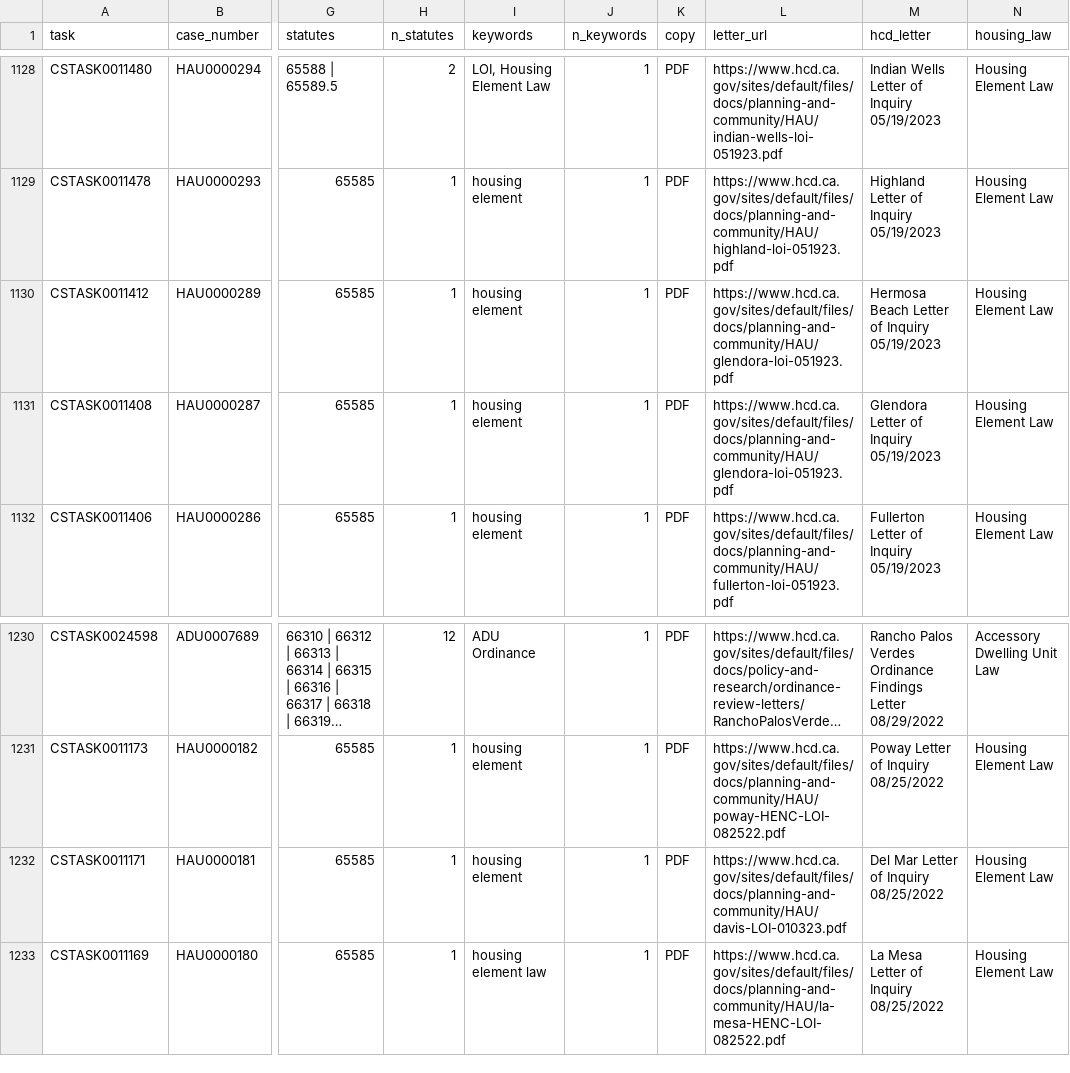
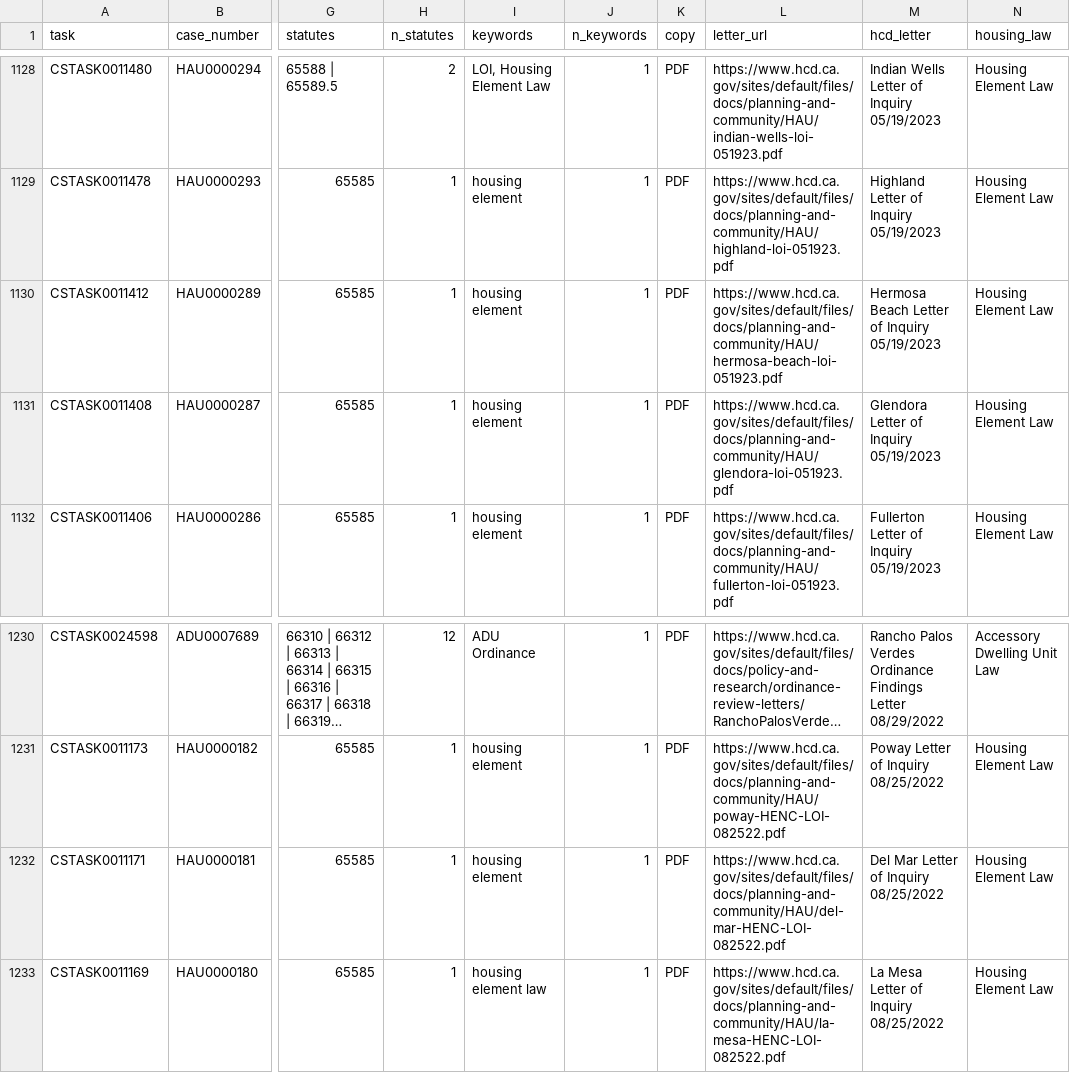
Before and after one commit to betterleg/hcd-letters, a CSV file: hau/hau_letters.csv, drawn as a sheet; only a part is shown, gaps mark what is left out; long unchanged cells end in …; the diff covers the shown part only; the diff names each change by its address in the sheet, - before the commit and + after, or states it on an @@ line.

```diff
--- a/hau/hau_letters.csv
+++ b/hau/hau_letters.csv
-L1130 (letter_url): https://www.hcd.ca.gov/sites/default/files/docs/planning-and-community/HAU/glendora-loi-051923.pdf
+L1130 (letter_url): https://www.hcd.ca.gov/sites/default/files/docs/planning-and-community/HAU/hermosa-beach-loi-051923.pdf
-L1232 (letter_url): https://www.hcd.ca.gov/sites/default/files/docs/planning-and-community/HAU/davis-LOI-010323.pdf
+L1232 (letter_url): https://www.hcd.ca.gov/sites/default/files/docs/planning-and-community/HAU/del-mar-HENC-LOI-082522.pdf
```
Also changed, not shown: 7 edited cells elsewhere in this file, hau/letters_index.csv, hau/patterns.csv, 28 other files.
